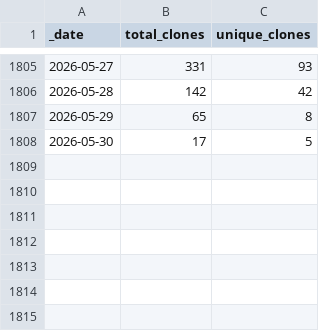
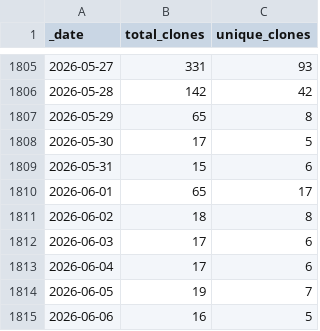
Before and after one commit to AlexRogalskiy/javascript-patterns, a CSV file: traffic/clones.csv, drawn as a sheet; only a part is shown, gaps mark what is left out.

Commit message:
GitHub traffic

```diff
--- a/traffic/clones.csv
+++ b/traffic/clones.csv
@@ -1808 +1808,8 @@ _date,total_clones,unique_clones
 2026-05-30,17,5
+2026-05-31,15,6
+2026-06-01,65,17
+2026-06-02,18,8
+2026-06-03,17,6
+2026-06-04,17,6
+2026-06-05,19,7
+2026-06-06,16,5
```
Also changed, not shown: traffic/views.csv, 1 other file.
